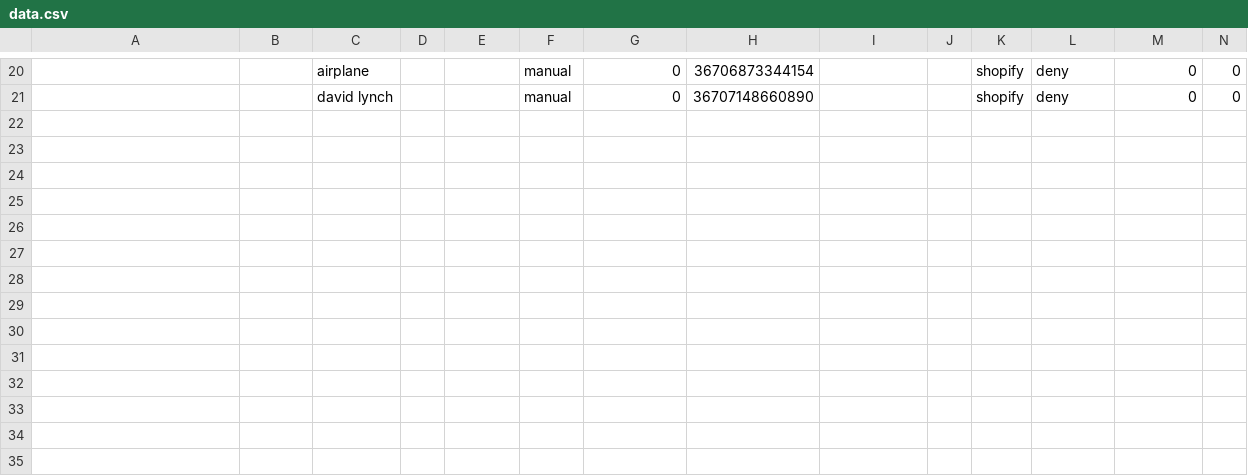
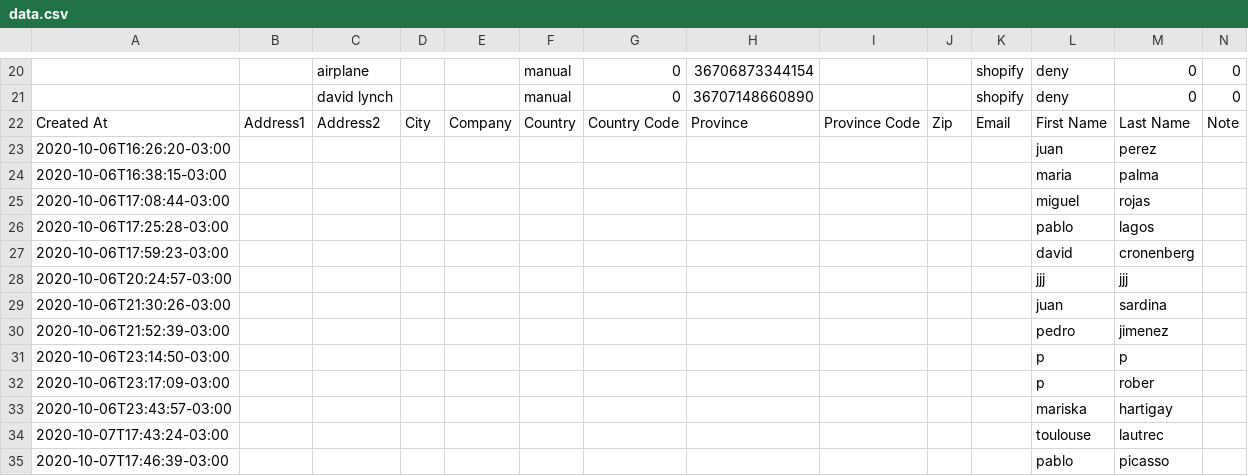
Before and after one commit to Sud-Austral/dropbox_to_github, a CSV file: data.csv, drawn as a sheet; only a part is shown, gaps mark what is left out; rows hold the shown columns only; the diff names each change by its address in the sheet, - before the commit and + after, or states it on an @@ line.

Commit message:
Repositorio Actualizado

```diff
--- a/data.csv
+++ b/data.csv
+row 22: Created At | Address1 | Address2 | City | Company | Country | Country Code | Province | Province Code | Zip | Email | First Name | Last Name | Note
+row 23: 2020-10-06T16:26:20-03:00 |  |  |  |  |  |  |  |  |  |  | juan | perez
+row 24: 2020-10-06T16:38:15-03:00 |  |  |  |  |  |  |  |  |  |  | maria | palma
+row 25: 2020-10-06T17:08:44-03:00 |  |  |  |  |  |  |  |  |  |  | miguel | rojas
+row 26: 2020-10-06T17:25:28-03:00 |  |  |  |  |  |  |  |  |  |  | pablo | lagos
+row 27: 2020-10-06T17:59:23-03:00 |  |  |  |  |  |  |  |  |  |  | david | cronenberg
+row 28: 2020-10-06T20:24:57-03:00 |  |  |  |  |  |  |  |  |  |  | jjj | jjj
+row 29: 2020-10-06T21:30:26-03:00 |  |  |  |  |  |  |  |  |  |  | juan | sardina
+row 30: 2020-10-06T21:52:39-03:00 |  |  |  |  |  |  |  |  |  |  | pedro | jimenez
+row 31: 2020-10-06T23:14:50-03:00 |  |  |  |  |  |  |  |  |  |  | p | p
+row 32: 2020-10-06T23:17:09-03:00 |  |  |  |  |  |  |  |  |  |  | p | rober
+row 33: 2020-10-06T23:43:57-03:00 |  |  |  |  |  |  |  |  |  |  | mariska | hartigay
+row 34: 2020-10-07T17:43:24-03:00 |  |  |  |  |  |  |  |  |  |  | toulouse | lautrec
+row 35: 2020-10-07T17:46:39-03:00 |  |  |  |  |  |  |  |  |  |  | pablo | picasso
```
